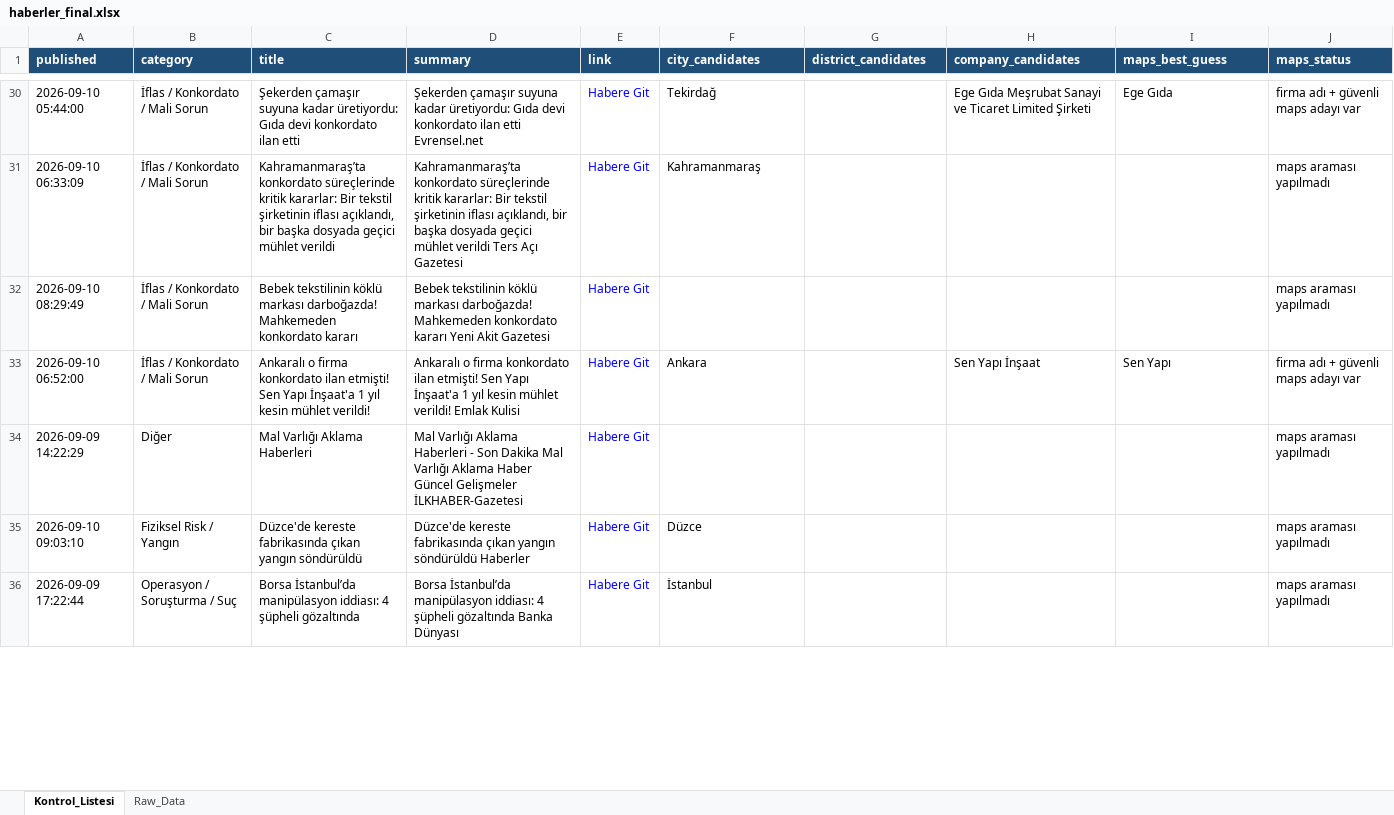
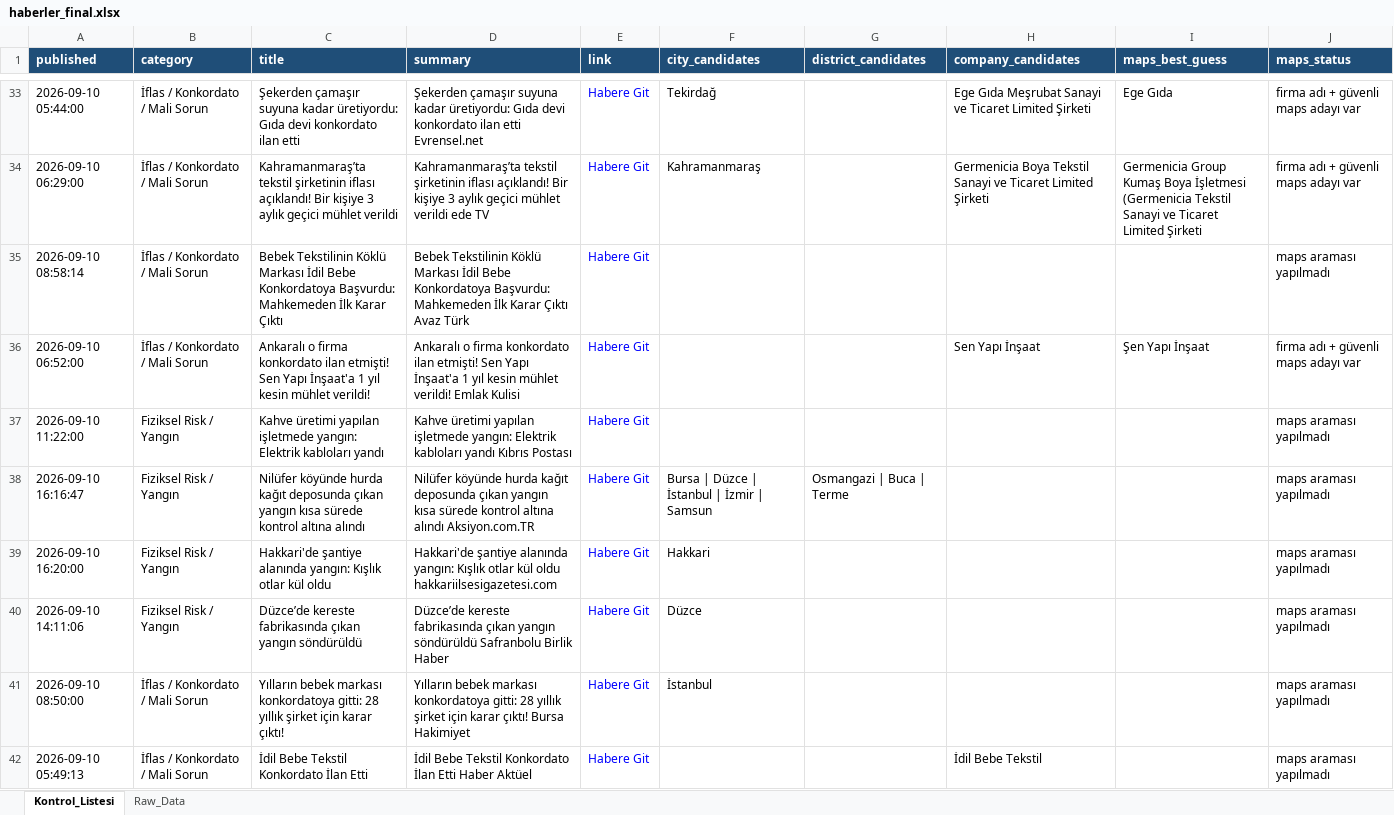
Before and after one commit to 19982109/haber-risk-monitor, an Excel workbook: data/haberler_final.xlsx, sheet Kontrol_Listesi, drawn as a sheet; only a part is shown, gaps mark what is left out; the shorter side is filled out with more unchanged rows; values as stored, in another font and other column widths than the file's, no borders; removed rows and columns are numbered as before the commit, all else as after; the diff covers the shown part only; the diff names each change by its address in the sheet, - before the commit and + after, or states it on an @@ line.

```diff
--- a/data/haberler_final.xlsx (sheet Kontrol_Listesi)
+++ b/data/haberler_final.xlsx (sheet Kontrol_Listesi)
-A34 (published): 2026-09-10 06:33:09
+A34 (published): 2026-09-10 06:29:00
-C34 (title): Kahramanmaraş’ta konkordato süreçlerinde kritik kararlar: Bir tekstil şirketinin iflası açıklandı, bir başka dosyada geçici mühlet…
+C34 (title): Kahramanmaraş’ta tekstil şirketinin iflası açıklandı! Bir kişiye 3 aylık geçici mühlet…
-D34 (summary): Kahramanmaraş’ta konkordato süreçlerinde kritik kararlar: Bir tekstil şirketinin iflası açıklandı, bir başka dosyada geçici mühlet verildi Ters Açı Gazetesi
+D34 (summary): Kahramanmaraş’ta tekstil şirketinin iflası açıklandı! Bir kişiye 3 aylık geçici mühlet verildi ede TV
-H34 (company_candidates): (empty)
+H34 (company_candidates): Germenicia Boya Tekstil Sanayi ve Ticaret Limited Şirketi
-I34 (maps_best_guess): (empty)
+I34 (maps_best_guess): Germenicia Group Kumaş Boya İşletmesi (Germenicia Tekstil Sanayi ve Ticaret Limited Şirketi
-J34 (maps_status): maps araması yapılmadı
+J34 (maps_status): firma adı + güvenli maps adayı var
-A35 (published): 2026-09-10 08:29:49
+A35 (published): 2026-09-10 08:58:14
-C35 (title): Bebek tekstilinin köklü markası darboğazda! Mahkemeden konkordato kararı
+C35 (title): Bebek Tekstilinin Köklü Markası İdil Bebe Konkordatoya Başvurdu: Mahkemeden İlk Karar Çıktı
-D35 (summary): Bebek tekstilinin köklü markası darboğazda! Mahkemeden konkordato kararı Yeni Akit Gazetesi
+D35 (summary): Bebek Tekstilinin Köklü Markası İdil Bebe Konkordatoya Başvurdu: Mahkemeden İlk Karar Çıktı Avaz Türk
-F36 (city_candidates): Ankara
+F36 (city_candidates): (empty)
-I36 (maps_best_guess): Sen Yapı
+I36 (maps_best_guess): Şen Yapı İnşaat
-row 34: 2026-09-09 14:22:29 | Diğer | Mal Varlığı Aklama Haberleri | Mal Varlığı Aklama Haberleri - Son Dakika Mal Varlığı Aklama Haber Güncel Gelişmeler İLKHABER-Gazetesi | Habere Git |  |  |  |  | maps araması yapılmadı
+row 37: 2026-09-10 11:22:00 | Fiziksel Risk / Yangın | Kahve üretimi yapılan işletmede yangın: Elektrik kabloları yandı | Kahve üretimi yapılan işletmede yangın: Elektrik kabloları yandı Kıbrıs Postası | Habere Git |  |  |  |  | maps araması yapılmadı
+row 38: 2026-09-10 16:16:47 | Fiziksel Risk / Yangın | Nilüfer köyünde hurda kağıt deposunda çıkan yangın kısa sürede kontrol altına alındı | Nilüfer köyünde hurda kağıt deposunda çıkan yangın kısa sürede kontrol altına alındı Aksiyon.com.TR | Habere Git | Bursa | Düzce | İstanbul | İzmir | Samsun | Osmangazi | Buca | Terme |  |  | maps araması yapılmadı
+row 39: 2026-09-10 16:20:00 | Fiziksel Risk / Yangın | Hakkari'de şantiye alanında yangın: Kışlık otlar kül oldu | Hakkari'de şantiye alanında yangın: Kışlık otlar kül oldu hakkariilsesigazetesi.com | Habere Git | Hakkari |  |  |  | maps araması yapılmadı
-A40 (published): 2026-09-10 09:03:10
+A40 (published): 2026-09-10 14:11:06
-C40 (title): Düzce'de kereste fabrikasında…
+C40 (title): Düzce’de kereste fabrikasında…
-D40 (summary): Düzce'de kereste fabrikasında çıkan yangın söndürüldü Haberler
+D40 (summary): Düzce’de kereste fabrikasında çıkan yangın söndürüldü Safranbolu Birlik Haber
+row 41: 2026-09-10 08:50:00 | İflas / Konkordato / Mali Sorun | Yılların bebek markası konkordatoya gitti: 28 yıllık şirket için karar çıktı! | Yılların bebek markası konkordatoya gitti: 28 yıllık şirket için karar çıktı! Bursa Hakimiyet | Habere Git | İstanbul |  |  |  | maps araması yapılmadı
+row 42: 2026-09-10 05:49:13 | İflas / Konkordato / Mali Sorun | İdil Bebe Tekstil Konkordato İlan Etti | İdil Bebe Tekstil Konkordato İlan Etti Haber Aktüel | Habere Git |  |  | İdil Bebe Tekstil |  | maps araması yapılmadı
```
Also changed, not shown: 33 added rows, 40 removed rows, 6 moved rows and 50 edited cells elsewhere in this sheet, sheet Raw_Data, 1 other file.
